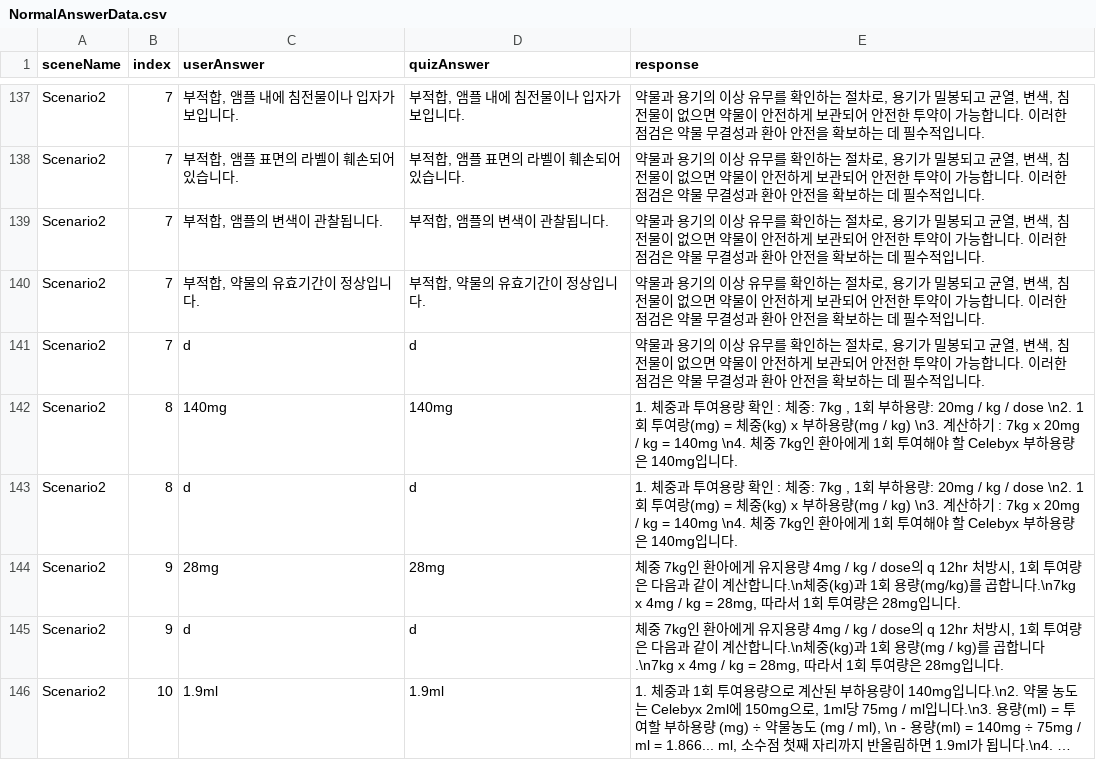
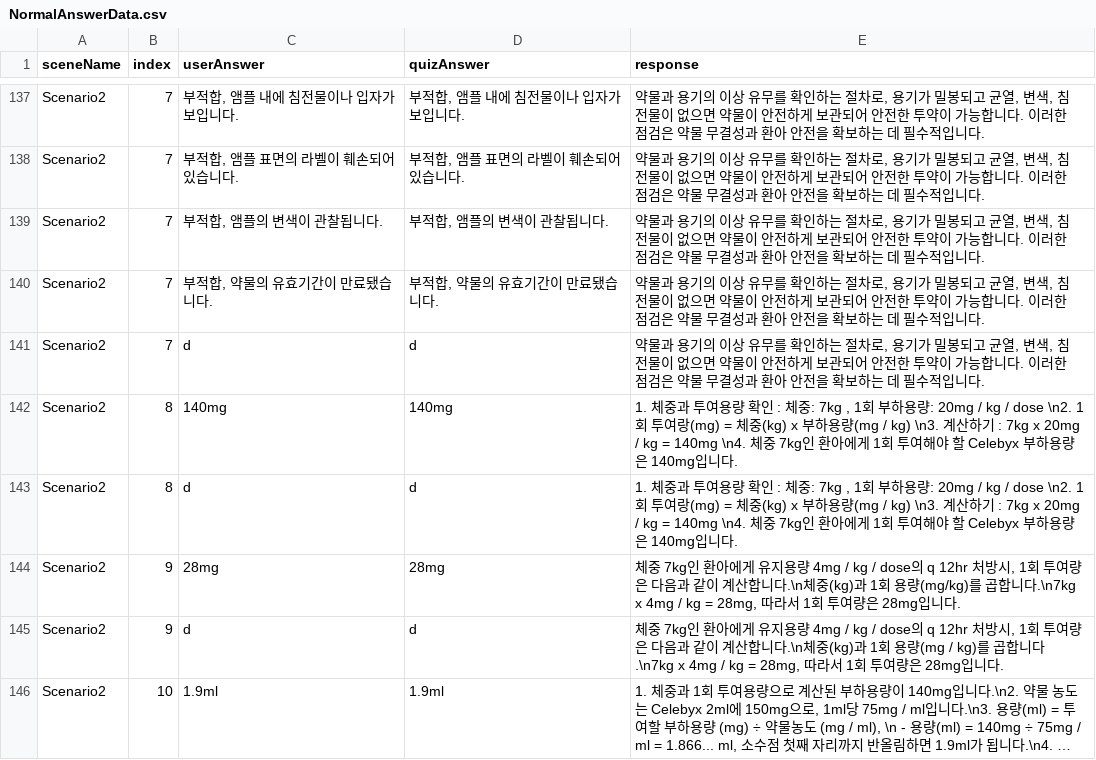
Before and after one commit to JHuiJung/NursingProjectBuild, a CSV file: StreamingAssets/NormalAnswerData.csv, drawn as a sheet; only a part is shown, gaps mark what is left out; long unchanged cells end in ….

```diff
--- a/StreamingAssets/NormalAnswerData.csv
+++ b/StreamingAssets/NormalAnswerData.csv
@@ -139,3 +139,3 @@ Scenario2,7,"부적합, 앰플 표면의 라벨이 훼손되어 있습니다.","
 Scenario2,7,"부적합, 앰플의 변색이 관찰됩니다.","부적합, 앰플의 변색이 관찰됩니다.","약물과 용기의 이상 유무를 확인하는 절차로, 용기가 밀봉되고 균열, 변색, 침전물이 없으면 약물이 안전하게 보관되어 안전한 투약이 가능합니다. 이러한 점검은 약물 무결성과 환아 안전을 확보하는 데 필수적입니다."
-Scenario2,7,"부적합, 약물의 유효기간이 정상입니다.","부적합, 약물의 유효기간이 정상입니다.","약물과 용기의 이상 유무를 확인하는 절차로, 용기가 밀봉되고 균열, 변색, 침전물이 없으면 약물이 안전하게 보관되어 안전한 투약이 가능합니다. 이러한 점검은 약물 무결성과 환아 안전을 확보하는 데 필수적입니다."
+Scenario2,7,"부적합, 약물의 유효기간이 만료됐습니다.","부적합, 약물의 유효기간이 만료됐습니다.","약물과 용기의 이상 유무를 확인하는 절차로, 용기가 밀봉되고 균열, 변색, 침전물이 없으면 약물이 안전하게 보관되어 안전한 투약이 가능합니다. 이러한 점검은 약물 무결성과 환아 안전을 확보하는 데 필수적입니다."
 Scenario2,7,d,d,"약물과 용기의 이상 유무를 확인하는 절차로, 용기가 밀봉되고 균열, 변색, 침전물이 없으면 약물이 안전하게 보관되어 안전한 투약이 가능합니다. 이러한 점검은 약물 무결성과 환아 안전을 확보하는 데 필수적입니다."
```
